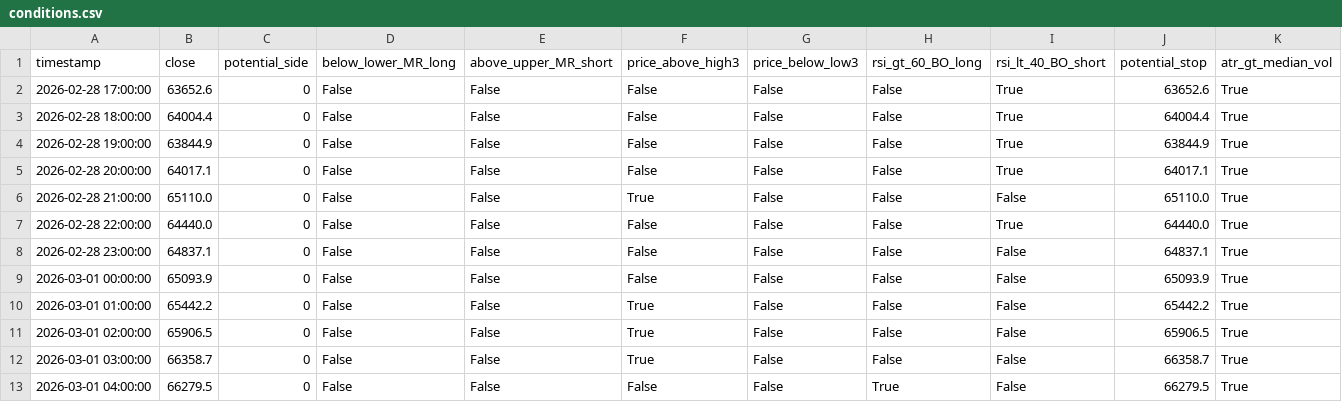
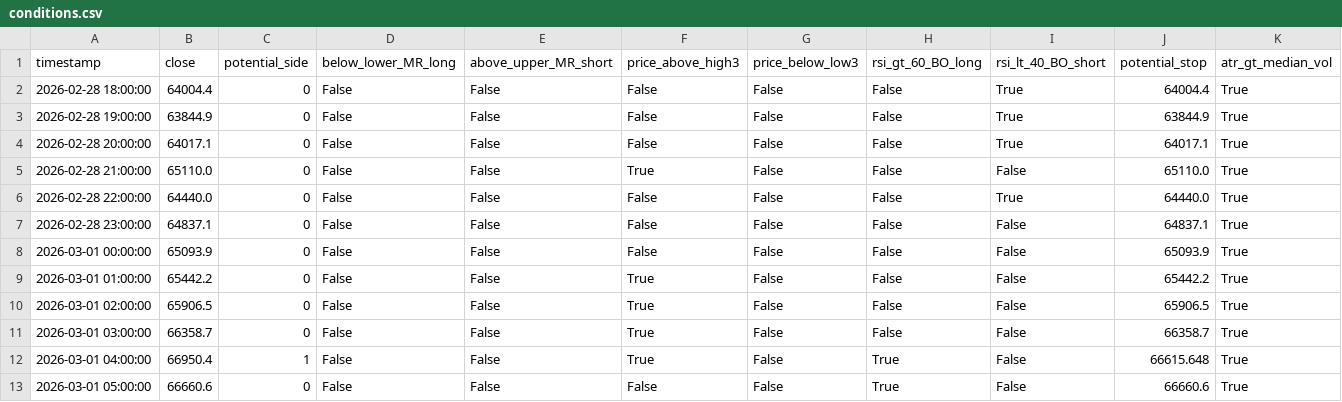
Before and after one commit to cdavocazh/btc-db-v3-cron, a CSV file: backtest_results/conditions.csv, drawn as a sheet.

```diff
--- a/backtest_results/conditions.csv
+++ b/backtest_results/conditions.csv
@@ -1,3 +1,2 @@
 timestamp,close,potential_side,below_lower_MR_long,above_upper_MR_short,price_above_high3,price_below_low3,rsi_gt_60_BO_long,rsi_lt_40_BO_short,potential_stop,atr_gt_median_vol
-2026-02-28 17:00:00,63652.6,0,False,False,False,False,False,True,63652.6,True
 2026-02-28 18:00:00,64004.4,0,False,False,False,False,False,True,64004.4,True
@@ -12,2 +11,3 @@ timestamp,close,potential_side,below_lower_MR_long,above_upper_MR_short,price_ab
 2026-03-01 03:00:00,66358.7,0,False,False,True,False,False,False,66358.7,True
-2026-03-01 04:00:00,66279.5,0,False,False,False,False,True,False,66279.5,True
+2026-03-01 04:00:00,66950.4,1,False,False,True,False,True,False,66615.648,True
+2026-03-01 05:00:00,66660.6,0,False,False,False,False,True,False,66660.6,True
```
Also changed, not shown: backtest_results/indicators.csv, 3 other files.
